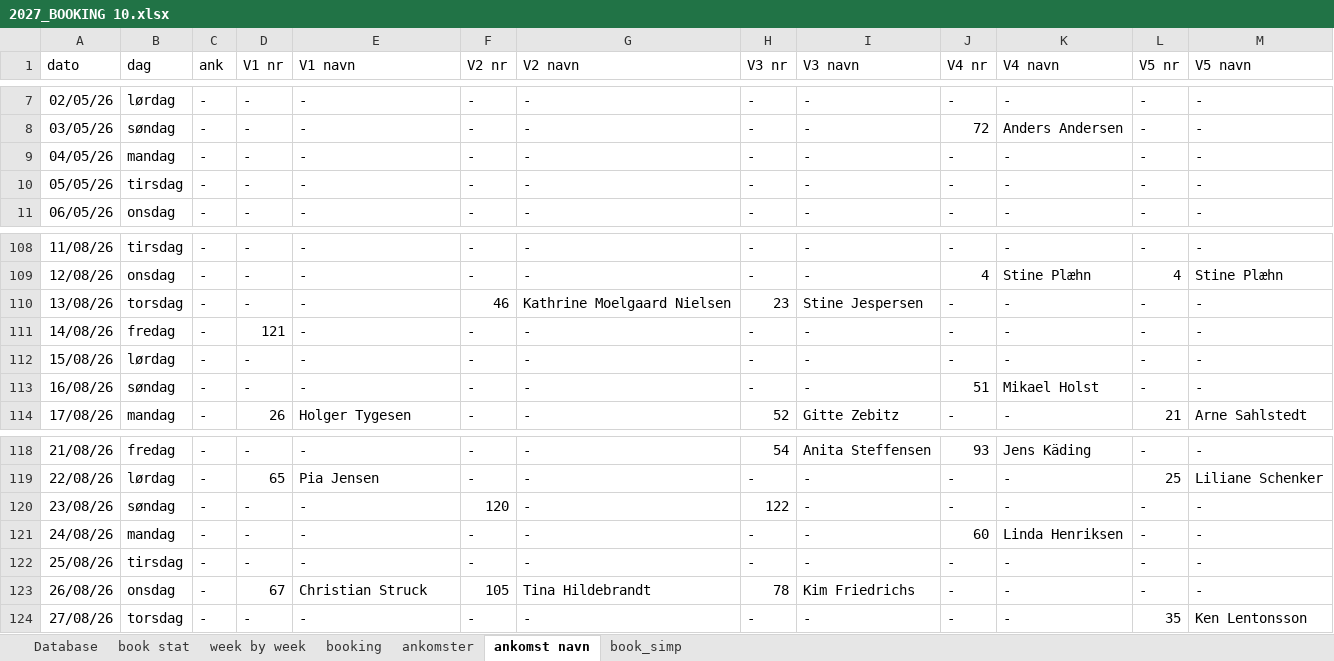
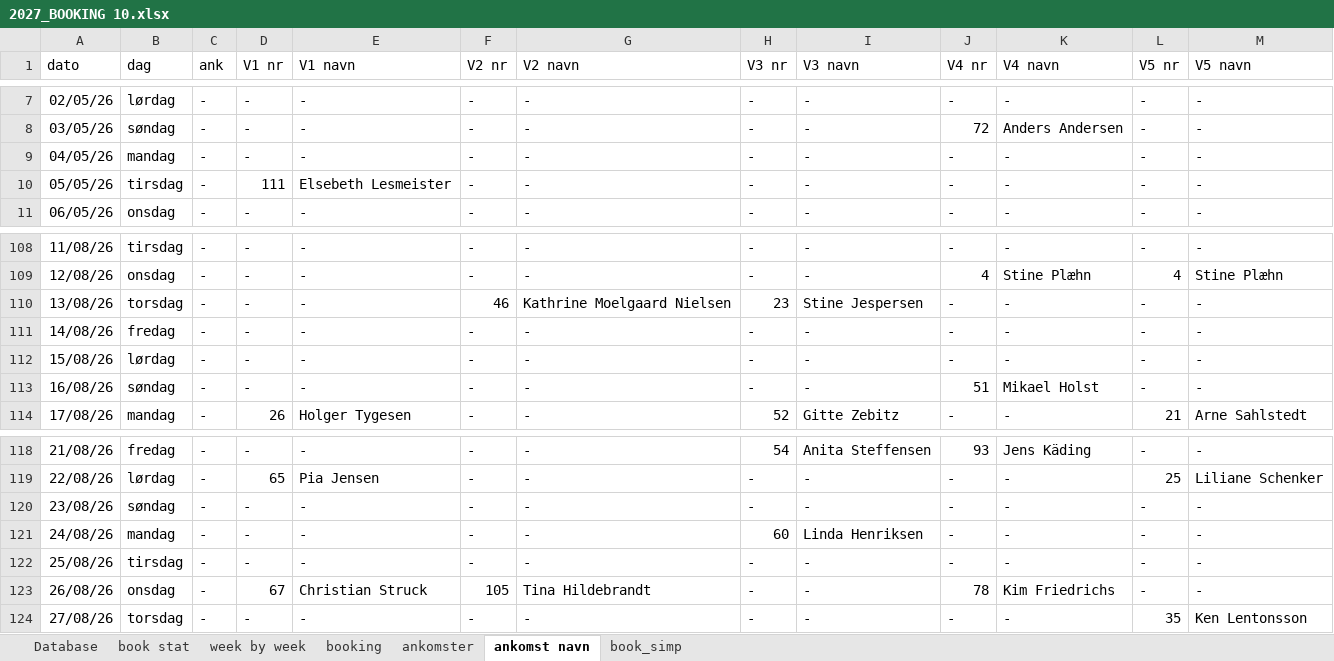
Before and after one commit to Hammerknuden/HK-portal10, an Excel workbook: 2027_BOOKING 10.xlsx, sheet ankomst navn, drawn as a sheet; only a part is shown, gaps mark what is left out; values as stored, in another font and other column widths than the file's, no borders; the diff names each change by its address in the sheet, - before the commit and + after, or states it on an @@ line.

Commit message:
update 2027 excel events

```diff
--- a/2027_BOOKING 10.xlsx (sheet ankomst navn)
+++ b/2027_BOOKING 10.xlsx (sheet ankomst navn)
-D10 (V1 nr): -
+D10 (V1 nr): 111
-E10 (V1 navn): -
+E10 (V1 navn): Elsebeth Lesmeister
-D111 (V1 nr): 121
+D111 (V1 nr): -
-F120 (V2 nr): 120
+F120 (V2 nr): -
-H120 (V3 nr): 122
+H120 (V3 nr): -
-H121 (V3 nr): -
+H121 (V3 nr): 60
-I121 (V3 navn): -
+I121 (V3 navn): Linda Henriksen
-J121 (V4 nr): 60
+J121 (V4 nr): -
-K121 (V4 navn): Linda Henriksen
+K121 (V4 navn): -
-H123 (V3 nr): 78
+H123 (V3 nr): -
-I123 (V3 navn): Kim Friedrichs
+I123 (V3 navn): -
-J123 (V4 nr): -
+J123 (V4 nr): 78
-K123 (V4 navn): -
+K123 (V4 navn): Kim Friedrichs
```
Also changed, not shown: 1 other file.
